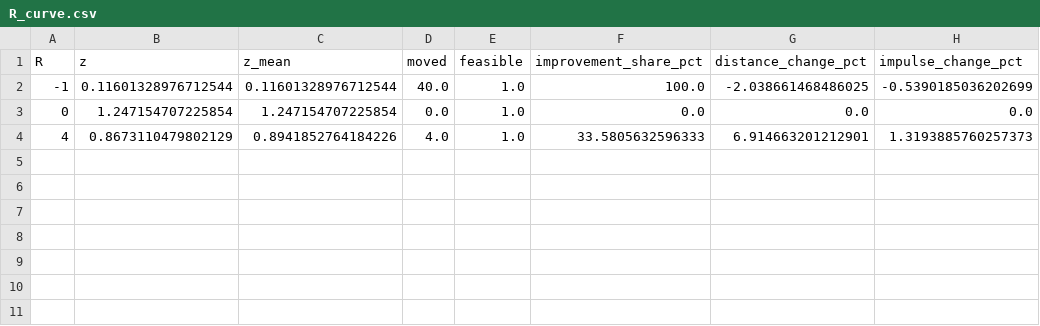
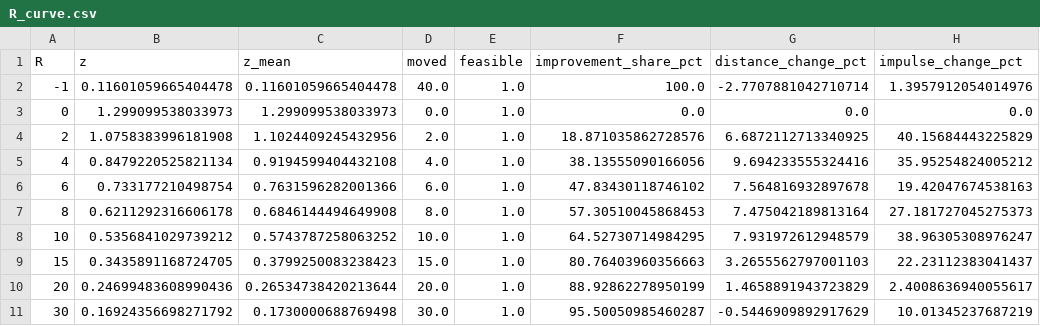
Before and after one commit to thanhdanh1709/Smart_Retail_Floor_Allocation, a CSV file: smart-retail-layout/results/E6/R_curve.csv, drawn as a sheet.

```diff
--- a/smart-retail-layout/results/E6/R_curve.csv
+++ b/smart-retail-layout/results/E6/R_curve.csv
@@ -1,4 +1,11 @@
 R,z,z_mean,moved,feasible,improvement_share_pct,distance_change_pct,impulse_change_pct
--1,0.11601328976712544,0.11601328976712544,40.0,1.0,100.0,-2.038661468486025,-0.5390185036202699
-0,1.247154707225854,1.247154707225854,0.0,1.0,0.0,0.0,0.0
-4,0.8673110479802129,0.8941852764184226,4.0,1.0,33.5805632596333,6.914663201212901,1.3193885760257373
+-1,0.11601059665404478,0.11601059665404478,40.0,1.0,100.0,-2.7707881042710714,1.3957912054014976
+0,1.299099538033973,1.299099538033973,0.0,1.0,0.0,0.0,0.0
+2,1.0758383996181908,1.1024409245432956,2.0,1.0,18.871035862728576,6.6872112713340925,40.15684443225829
+4,0.8479220525821134,0.9194599404432108,4.0,1.0,38.13555090166056,9.694233555324416,35.95254824005212
+6,0.733177210498754,0.7631596282001366,6.0,1.0,47.83430118746102,7.564816932897678,19.42047674538163
+8,0.6211292316606178,0.6846144494649908,8.0,1.0,57.30510045868453,7.475042189813164,27.181727045275373
+10,0.5356841029739212,0.5743787258063252,10.0,1.0,64.52730714984295,7.931972612948579,38.96305308976247
+15,0.3435891168724705,0.3799250083238423,15.0,1.0,80.76403960356663,3.2655562797001103,22.23112383041437
+20,0.24699483608990436,0.26534738420213644,20.0,1.0,88.92862278950199,1.4658891943723829,2.4008636940055617
+30,0.16924356698271792,0.1730000688769498,30.0,1.0,95.50050985460287,-0.5446909892917629,10.01345237687219
```
Also changed, not shown: smart-retail-layout/results/E5/recommendations.csv, smart-retail-layout/results/E6/rank_stability.csv, 29 other files.
